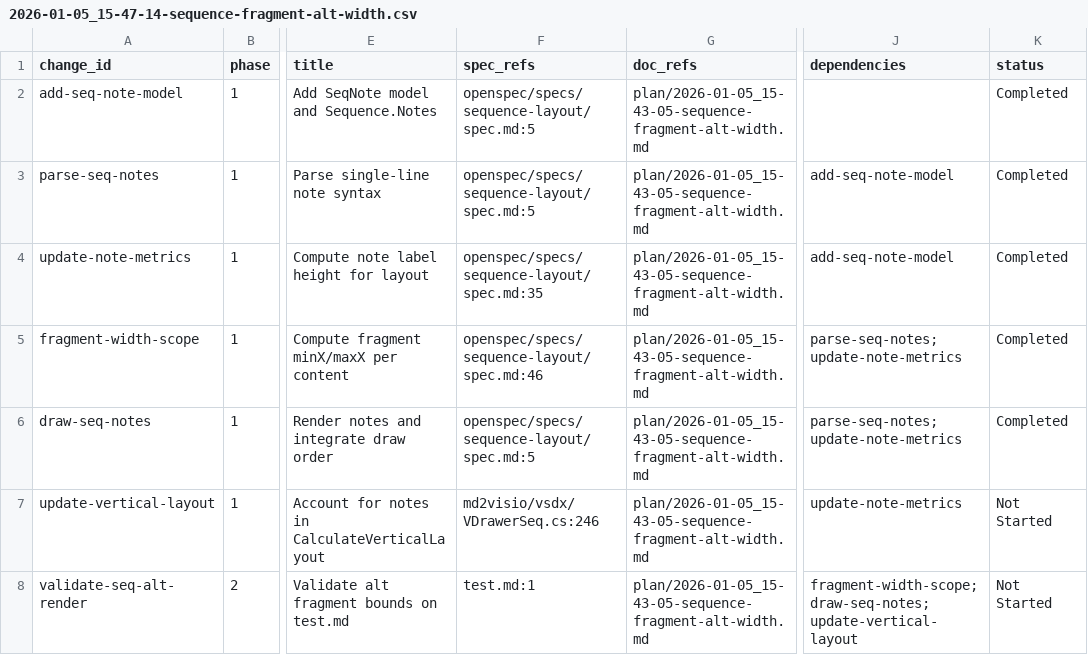
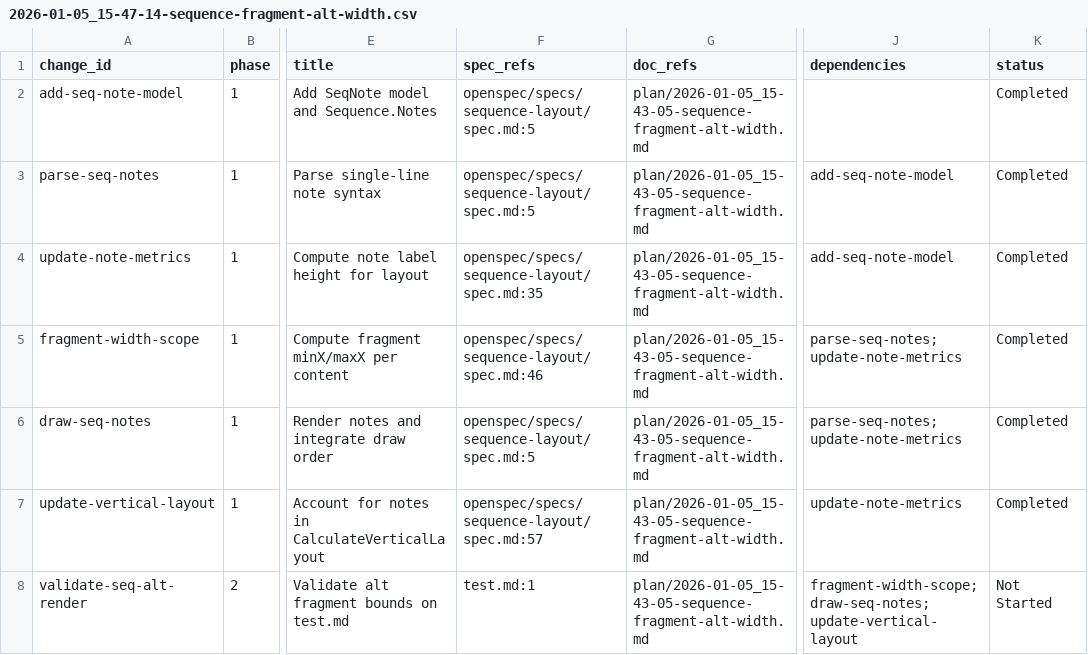
Before and after one commit to sleetish/md2visio-gui, a CSV file: issues/2026-01-05_15-47-14-sequence-fragment-alt-width.csv, drawn as a sheet; only a part is shown, gaps mark what is left out; the diff names each change by its address in the sheet, - before the commit and + after, or states it on an @@ line.

Commit message:
[update-vertical-layout] feat: include notes in vertical layout

```diff
--- a/issues/2026-01-05_15-47-14-sequence-fragment-alt-width.csv
+++ b/issues/2026-01-05_15-47-14-sequence-fragment-alt-width.csv
-F7 (spec_refs): md2visio/vsdx/VDrawerSeq.cs:246
+F7 (spec_refs): openspec/specs/sequence-layout/spec.md:57
-K7 (status): Not Started
+K7 (status): Completed
```
Also changed, not shown: 5 other files.
